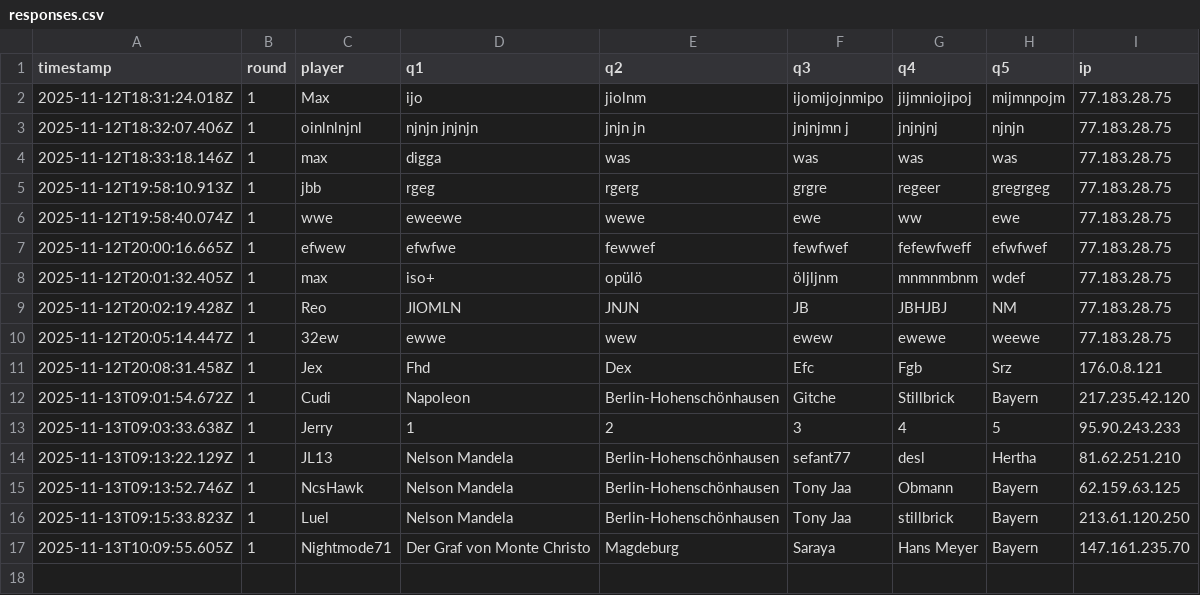
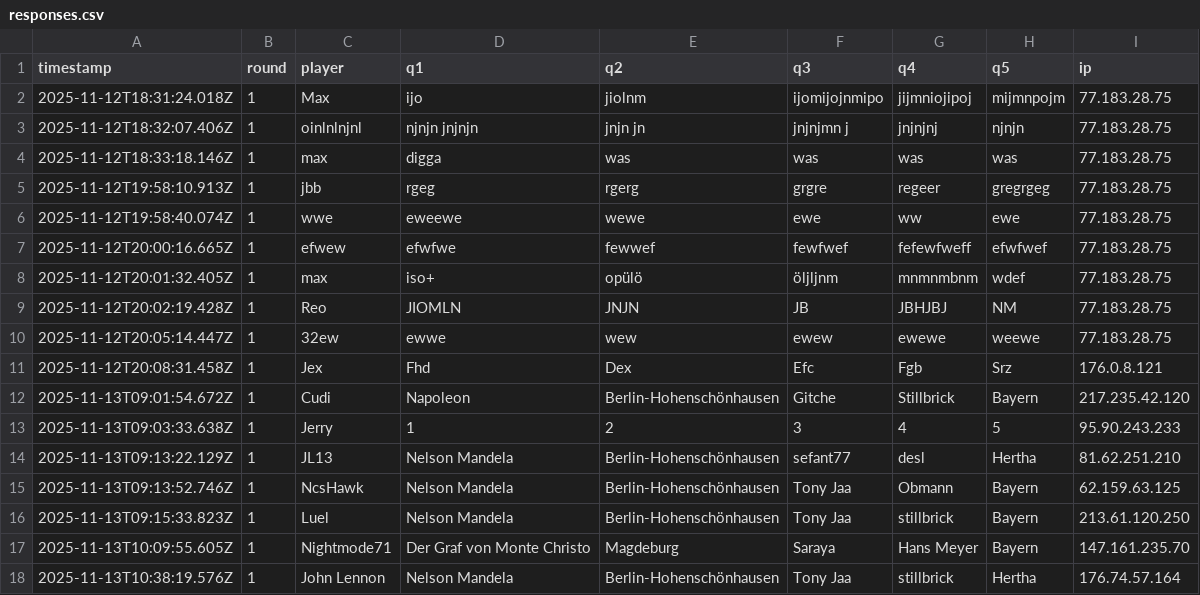
Before and after one commit to Mart-041/Im-with-stupid, a CSV file: data/responses.csv, drawn as a sheet; the diff names each change by its address in the sheet, - before the commit and + after, or states it on an @@ line.

Commit message:
add response John Lennon @ 2025-11-13T10:38:19.576Z

```diff
--- a/data/responses.csv
+++ b/data/responses.csv
+row 18: 2025-11-13T10:38:19.576Z | 1 | John Lennon | Nelson Mandela | Berlin-Hohenschönhausen | Tony Jaa | stillbrick | Hertha | 176.74.57.164
```
